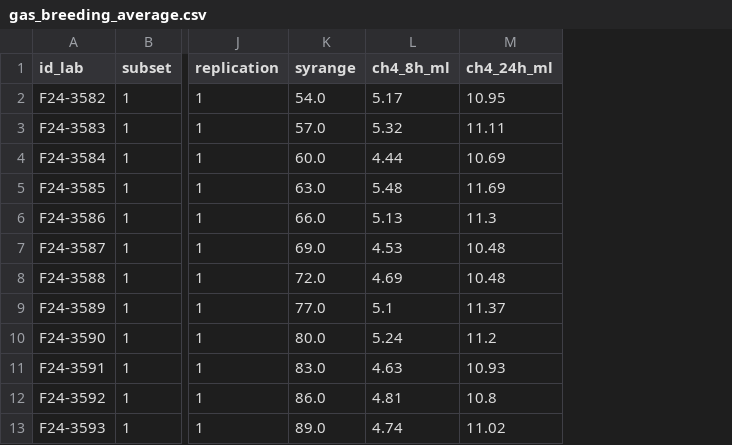
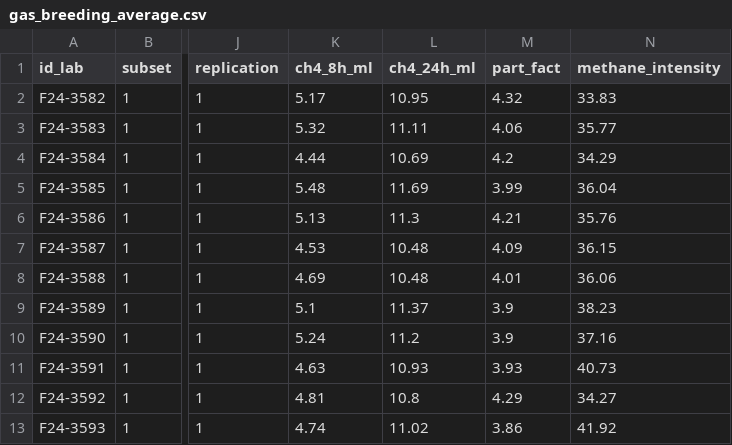
Before and after one commit to maurope/lmf, a CSV file: output/2026_05_22_data_delivery/05_grasses_for_breeding/gas_breeding_average.csv, drawn as a sheet; only a part is shown, gaps mark what is left out; removed rows and columns are numbered as before the commit, all else as after; the diff names each change by its address in the sheet, - before the commit and + after, or states it on an @@ line.

```diff
--- a/output/2026_05_22_data_delivery/05_grasses_for_breeding/gas_breeding_average.csv
+++ b/output/2026_05_22_data_delivery/05_grasses_for_breeding/gas_breeding_average.csv
-column K (syrange), rows 2-13: 54.0 | 57.0 | 60.0 | 63.0 | 66.0 | 69.0 | 72.0 | 77.0 | 80.0 | 83.0 | 86.0 | 89.0
+column M (part_fact), rows 2-13: 4.32 | 4.06 | 4.2 | 3.99 | 4.21 | 4.09 | 4.01 | 3.9 | 3.9 | 3.93 | 4.29 | 3.86
+column N (methane_intensity), rows 2-13: 33.83 | 35.77 | 34.29 | 36.04 | 35.76 | 36.15 | 36.06 | 38.23 | 37.16 | 40.73 | 34.27 | 41.92
```
Also changed, not shown: output/2026_05_22_data_delivery/05_grasses_for_breeding/compilated_gas_nutrition_breeding_average.csv, output/2026_05_22_data_delivery/06_stylosanthes_gene_bank/stylosanthes_gas_genebank.csv, 4 other files.
